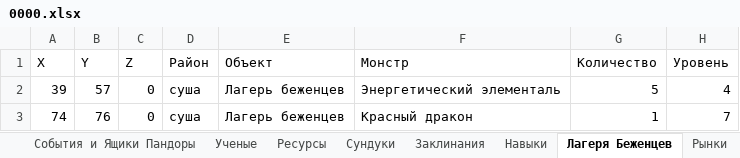
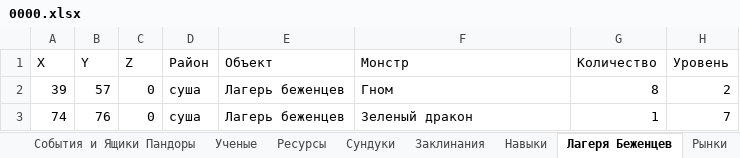
Before and after one commit to AlexZ98765/H3save_reader, an Excel workbook: examples/Myth and Legend.h3m/prt/0000.xlsx, sheet Лагеря Беженцев, drawn as a sheet; values as stored, in another font and other column widths than the file's, no borders; the diff names each change by its address in the sheet, - before the commit and + after, or states it on an @@ line.

```diff
--- a/examples/Myth and Legend.h3m/prt/0000.xlsx (sheet Лагеря Беженцев)
+++ b/examples/Myth and Legend.h3m/prt/0000.xlsx (sheet Лагеря Беженцев)
-F2 (Монстр): Энергетический элементаль
+F2 (Монстр): Гном
-G2 (Количество): 5
+G2 (Количество): 8
-H2 (Уровень): 4
+H2 (Уровень): 2
-F3 (Монстр): Красный дракон
+F3 (Монстр): Зеленый дракон
```
Also changed, not shown: sheet Опыт, sheet Все Заклы, sheet Города, sheet Монстры, sheet Ресурсы, sheet Все Арты, 12 more sheets, hidden cells, 3 other files.
